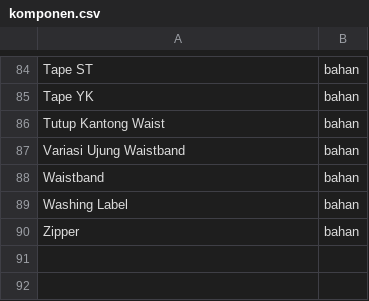
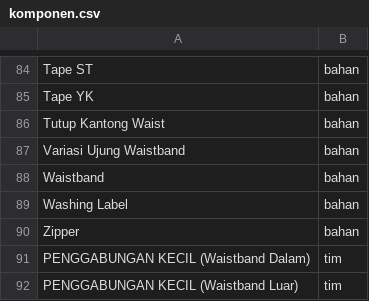
Before and after one commit to AshokFK/lv12-flow, a CSV file: database/csv/komponen.csv, drawn as a sheet; only a part is shown, gaps mark what is left out; the diff names each change by its address in the sheet, - before the commit and + after, or states it on an @@ line.

```diff
--- a/database/csv/komponen.csv
+++ b/database/csv/komponen.csv
+row 91: PENGGABUNGAN KECIL (Waistband Dalam) | tim
+row 92: PENGGABUNGAN KECIL (Waistband Luar) | tim
```
Also changed, not shown: database/csv/proses.csv, 13 other files.
